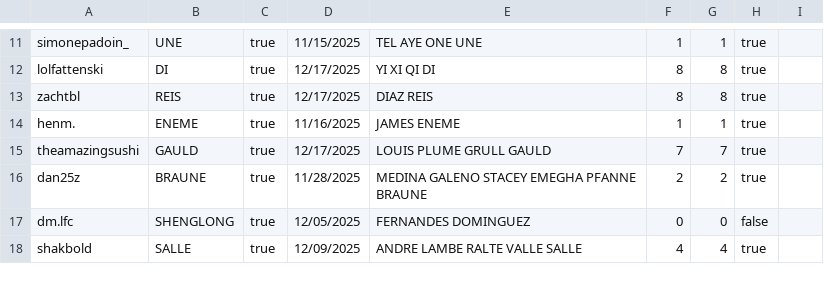
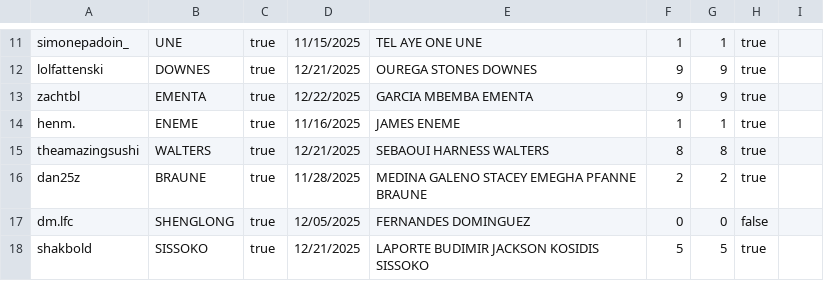
Before and after one commit to meorules/Discord-Bot, a CSV file: Wordle/data.csv, drawn as a sheet; only a part is shown, gaps mark what is left out; the diff covers the shown part only; the diff names each change by its address in the sheet, - before the commit and + after, or states it on an @@ line.

```diff
--- a/Wordle/data.csv
+++ b/Wordle/data.csv
-B12: DI
+B12: DOWNES
-D12: 12/17/2025
+D12: 12/21/2025
-E12: YI XI QI DI
+E12: OUREGA STONES DOWNES
-F12:F13: 8
+F12:F13: 9
-G12:G13: 8
+G12:G13: 9
-B13: REIS
+B13: EMENTA
-D13: 12/17/2025
+D13: 12/22/2025
-E13: DIAZ REIS
+E13: GARCIA MBEMBA EMENTA
-B15: GAULD
+B15: WALTERS
-D15: 12/17/2025
+D15: 12/21/2025
-E15: LOUIS PLUME GRULL GAULD
+E15: SEBAOUI HARNESS WALTERS
-F15: 7
+F15: 8
-G15: 7
+G15: 8
-B18: SALLE
+B18: SISSOKO
-D18: 12/09/2025
+D18: 12/21/2025
-E18: ANDRE LAMBE RALTE VALLE SALLE
+E18: LAPORTE BUDIMIR JACKSON KOSIDIS SISSOKO
-F18: 4
+F18: 5
-G18: 4
+G18: 5
```
Also changed, not shown: 28 edited cells elsewhere in this file, 20 other files.
